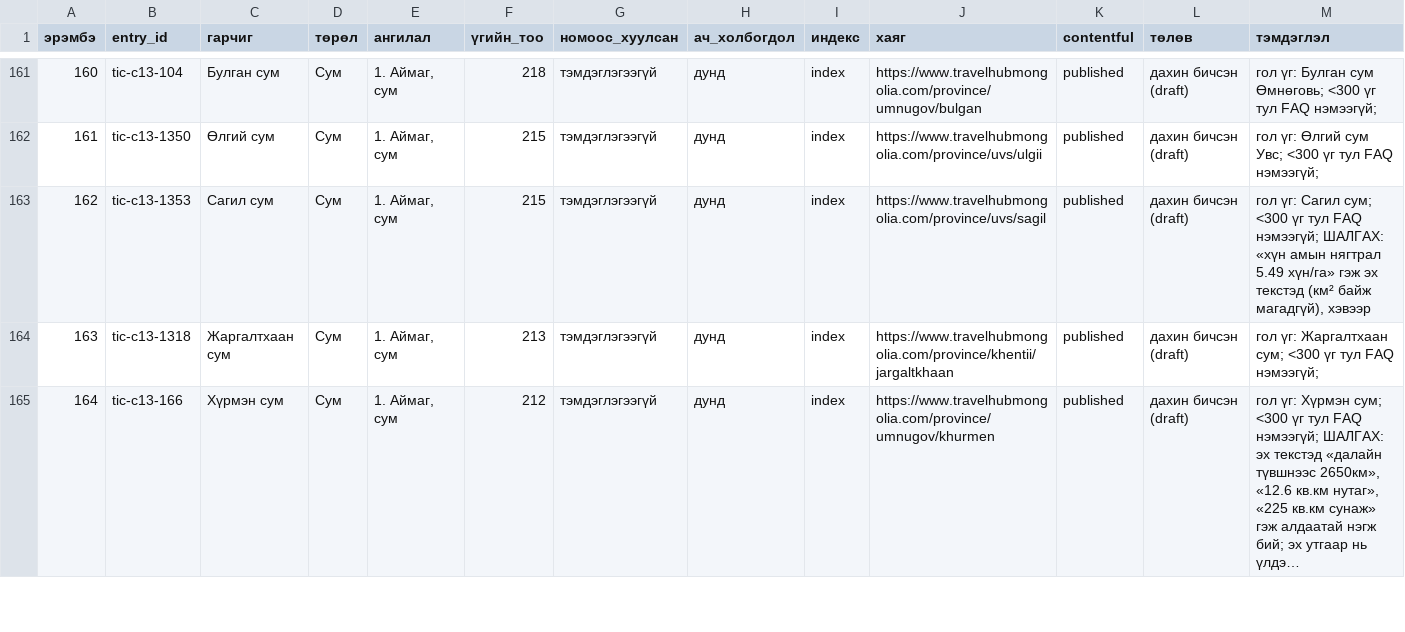
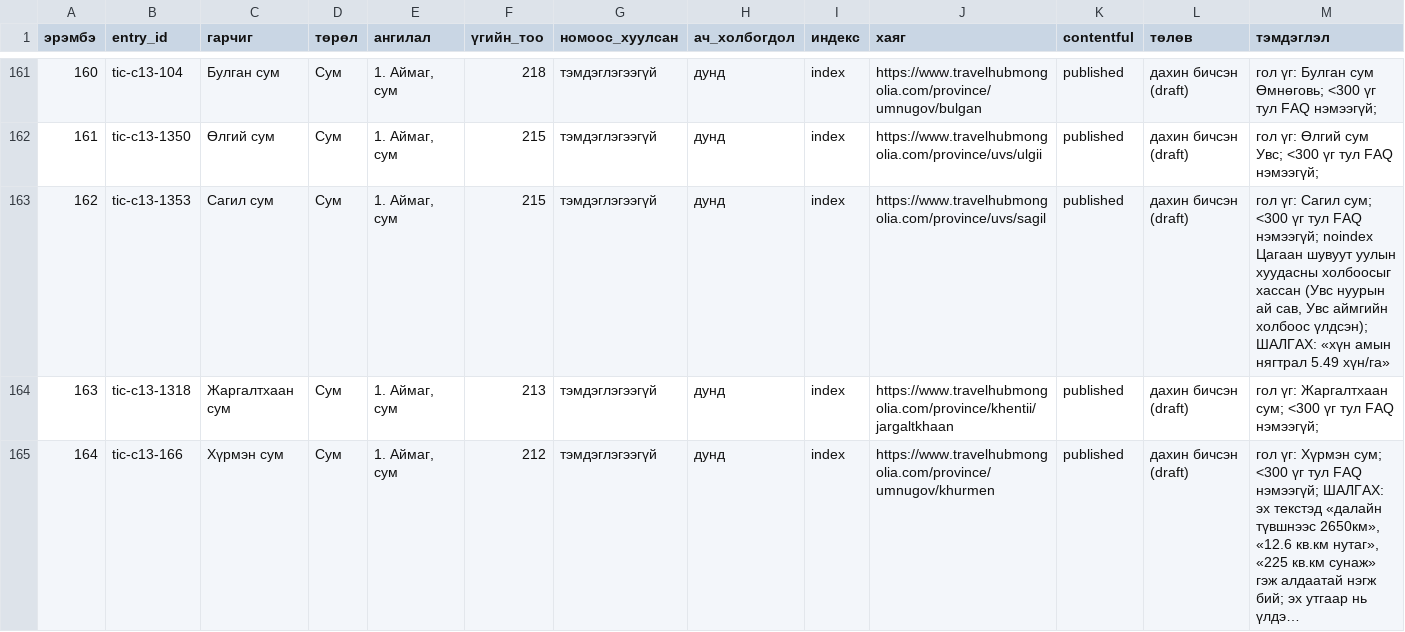
Before and after one commit to joinmemanager/travel-mongolia, a CSV file: docs/plan/rewrite-list.csv, drawn as a sheet; only a part is shown, gaps mark what is left out; long unchanged cells end in ….

```diff
--- a/docs/plan/rewrite-list.csv
+++ b/docs/plan/rewrite-list.csv
@@ -162,3 +162,3 @@
 161,tic-c13-1350,Өлгий сум,Сум,"1. Аймаг, сум",215,тэмдэглэгээгүй,дунд,index,https://www.travelhubmongolia.com/province/uvs/ulgii,published,дахин бичсэн (draft),гол үг: Өлгий сум Увс; <300 үг тул FAQ нэмээгүй;
-162,tic-c13-1353,Сагил сум,Сум,"1. Аймаг, сум",215,тэмдэглэгээгүй,дунд,index,https://www.travelhubmongolia.com/province/uvs/sagil,published,дахин бичсэн (draft),"гол үг: Сагил сум; <300 үг тул FAQ нэмээгүй; ШАЛГАХ: «хүн амын нягтрал 5.49 хүн/га» гэж эх текстэд (км² байж магадгүй), хэвээр"
+162,tic-c13-1353,Сагил сум,Сум,"1. Аймаг, сум",215,тэмдэглэгээгүй,дунд,index,https://www.travelhubmongolia.com/province/uvs/sagil,published,дахин бичсэн (draft),"гол үг: Сагил сум; <300 үг тул FAQ нэмээгүй; noindex Цагаан шувуут уулын хуудасны холбоосыг хассан (Увс нуурын ай сав, Увс аймгийн холбоос үлдсэн); ШАЛГАХ: «хүн амын нягтрал 5.49 хүн/га»"
 163,tic-c13-1318,Жаргалтхаан сум,Сум,"1. Аймаг, сум",213,тэмдэглэгээгүй,дунд,index,https://www.travelhubmongolia.com/province/khentii/jargaltkhaan,published,дахин бичсэн (draft),гол үг: Жаргалтхаан сум; <300 үг тул FAQ нэмээгүй;
```
Also changed, not shown: 1 other file.
